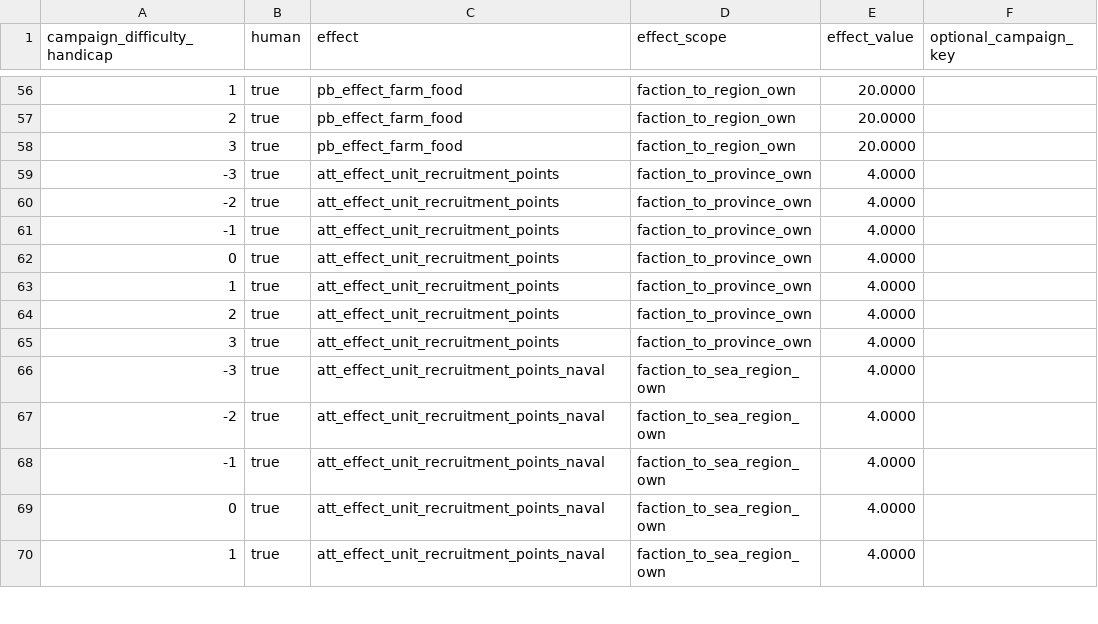
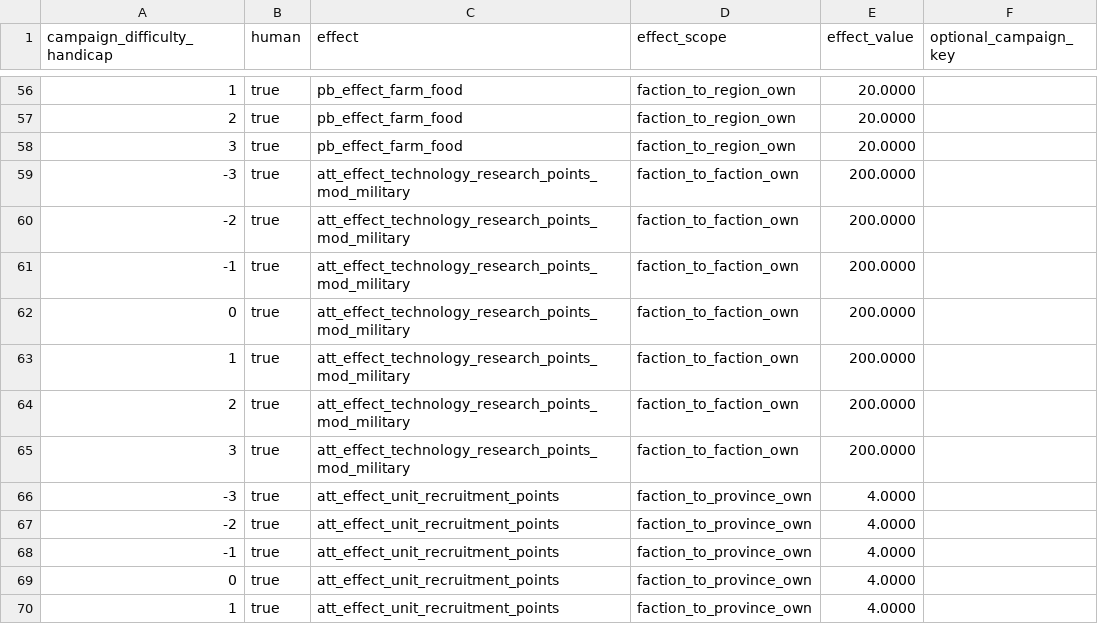
Before and after one commit to mustafadgncy66-max/myrepo, a TSV file: MK1212_OyuncuBonus/tsv/db/campaign_difficulty_handicap_effects_tables/!pb_player_bonus.tsv, drawn as a sheet; only a part is shown, gaps mark what is left out; the shorter side is filled out with more unchanged rows.

```diff
--- a/MK1212_OyuncuBonus/tsv/db/campaign_difficulty_handicap_effects_tables/!pb_player_bonus.tsv
+++ b/MK1212_OyuncuBonus/tsv/db/campaign_difficulty_handicap_effects_tables/!pb_player_bonus.tsv
@@ -58,2 +58,9 @@ campaign_difficulty_handicap	human	effect	effect_scope	effect_value	optional_cam
 3	true	pb_effect_farm_food	faction_to_region_own	20.0000	
+-3	true	att_effect_technology_research_points_mod_military	faction_to_faction_own	200.0000	
+-2	true	att_effect_technology_research_points_mod_military	faction_to_faction_own	200.0000	
+-1	true	att_effect_technology_research_points_mod_military	faction_to_faction_own	200.0000	
+0	true	att_effect_technology_research_points_mod_military	faction_to_faction_own	200.0000	
+1	true	att_effect_technology_research_points_mod_military	faction_to_faction_own	200.0000	
+2	true	att_effect_technology_research_points_mod_military	faction_to_faction_own	200.0000	
+3	true	att_effect_technology_research_points_mod_military	faction_to_faction_own	200.0000	
 -3	true	att_effect_unit_recruitment_points	faction_to_province_own	4.0000	
```
Also changed, not shown: 5 other files.
